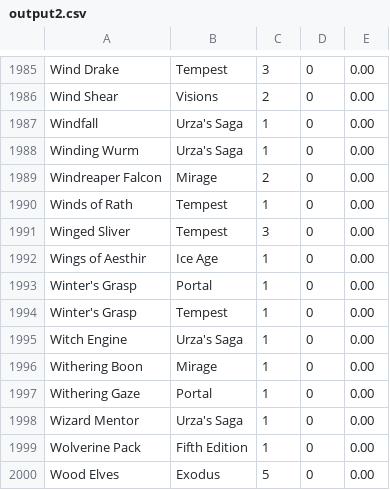
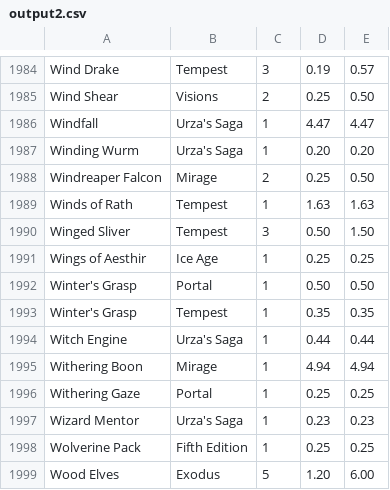
Before and after one commit to jonthebastard/fishscaler, a CSV file: output2.csv, drawn as a sheet; only a part is shown, gaps mark what is left out; addresses are those after the commit; the diff covers the shown part only; the diff names each change by its address in the sheet, - before the commit and + after, or states it on an @@ line.

```diff
--- a/output2.csv
+++ b/output2.csv
-D1984: 0
+D1984: 0.19
-E1984: 0.00
+E1984: 0.57
-D1985: 0
+D1985: 0.25
-E1985: 0.00
+E1985: 0.50
-D1986: 0
+D1986: 4.47
-E1986: 0.00
+E1986: 4.47
-D1987: 0
+D1987: 0.20
-E1987: 0.00
+E1987: 0.20
-D1988: 0
+D1988: 0.25
-E1988: 0.00
+E1988: 0.50
-D1989: 0
+D1989: 1.63
-E1989: 0.00
+E1989: 1.63
-D1990: 0
+D1990: 0.50
-E1990: 0.00
+E1990: 1.50
-D1991: 0
+D1991: 0.25
-E1991: 0.00
+E1991: 0.25
-D1992: 0
+D1992: 0.50
-E1992: 0.00
+E1992: 0.50
-D1993: 0
+D1993: 0.35
-E1993: 0.00
+E1993: 0.35
-D1994: 0
+D1994: 0.44
-E1994: 0.00
+E1994: 0.44
-D1995: 0
+D1995: 4.94
-E1995: 0.00
+E1995: 4.94
-D1996: 0
+D1996: 0.25
-E1996: 0.00
+E1996: 0.25
-D1997: 0
+D1997: 0.23
-E1997: 0.00
+E1997: 0.23
-D1998: 0
+D1998: 0.25
-E1998: 0.00
+E1998: 0.25
-D1999: 0
+D1999: 1.20
-E1999: 0.00
+E1999: 6.00
```
Also changed, not shown: 1 removed row and 82 edited cells elsewhere in this file.
